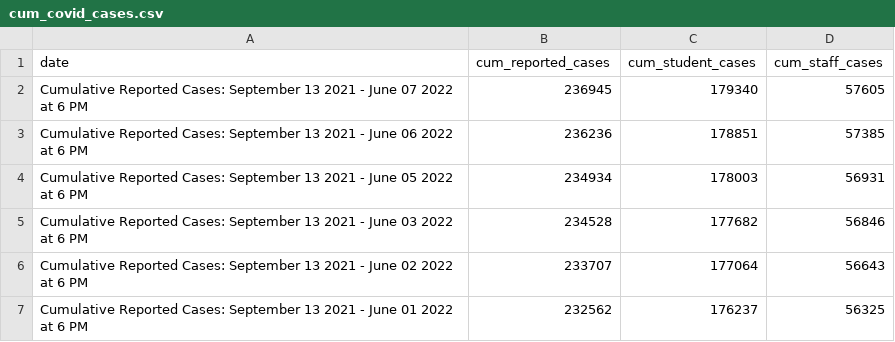
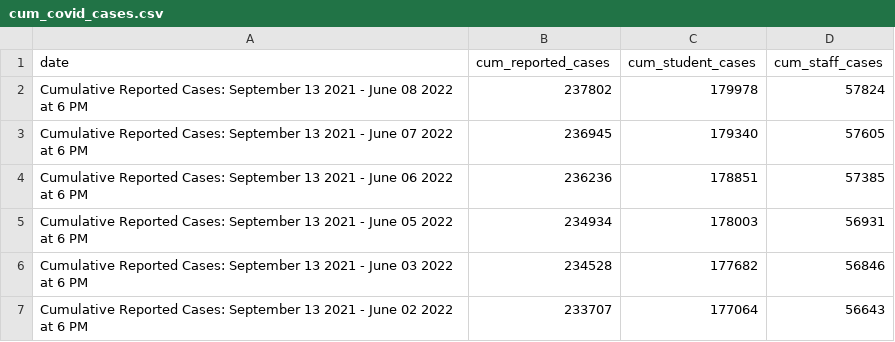
Before and after one commit to thecityny/doe-covid-stats-scraper, a CSV file: data/cum_covid_cases.csv, drawn as a sheet; only a part is shown; the shorter side is filled out with more unchanged rows.

```diff
--- a/data/cum_covid_cases.csv
+++ b/data/cum_covid_cases.csv
@@ -1,2 +1,3 @@
 date,cum_reported_cases,cum_student_cases,cum_staff_cases
+Cumulative Reported Cases: September 13 2021 - June 08 2022 at 6 PM,237802,179978,57824
 Cumulative Reported Cases: September 13 2021 - June 07 2022 at 6 PM,236945,179340,57605
```
Also changed, not shown: data/charter_actions.csv, data/doe_dece_actions.csv, 1 other file.
